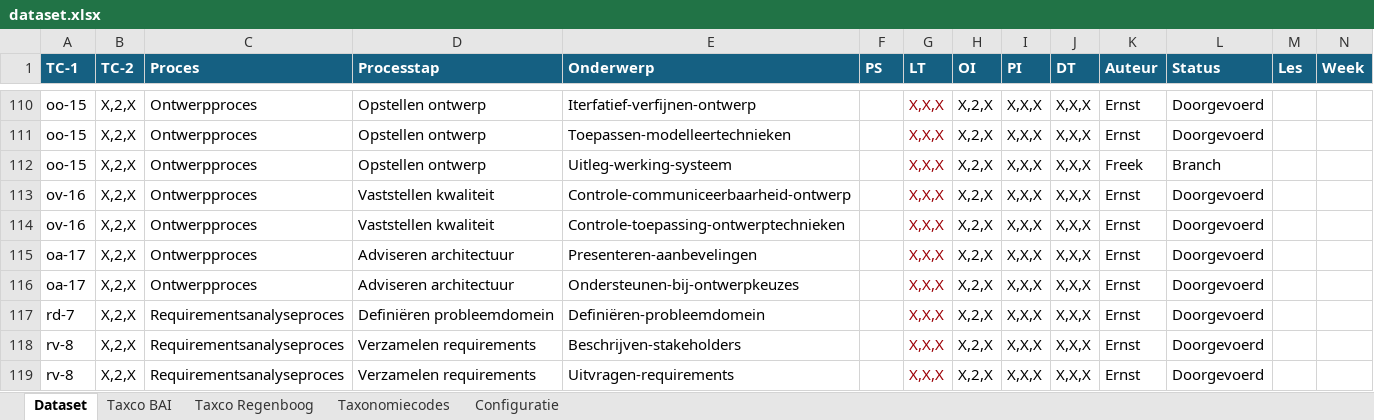
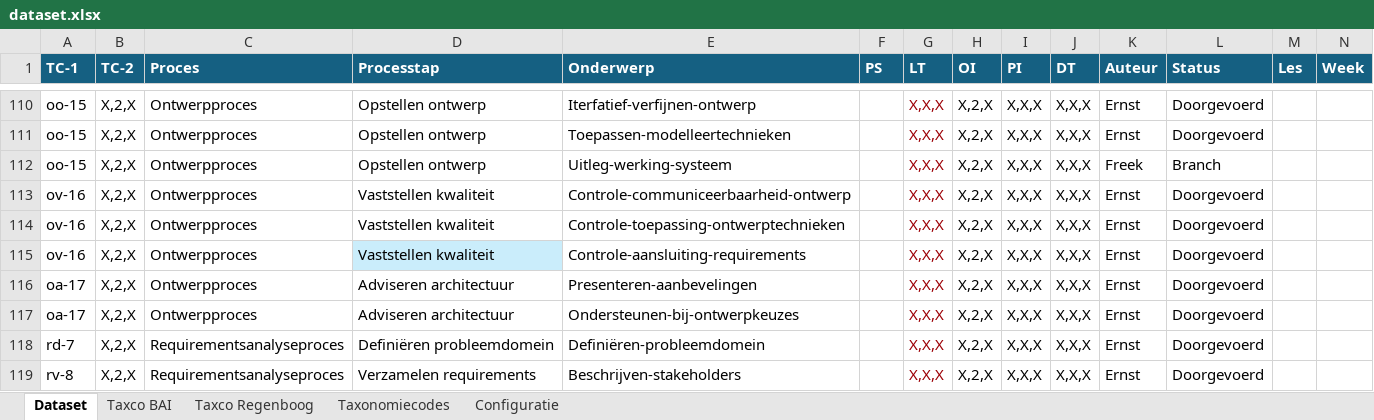
Before and after one commit to Windesheim-HBO-ICT/Leerlijn-Content-SE-Dataset, an Excel workbook: dataset.xlsx, sheet Dataset, drawn as a sheet; only a part is shown, gaps mark what is left out; the shorter side is filled out with more unchanged rows; values as stored, in another font and other column widths than the file's, no borders; conditional formats and table styles not drawn; rows hold the shown columns only; the diff names each change by its address in the sheet, - before the commit and + after, or states it on an @@ line.

Commit message:
Update dataset.xlsx

```diff
--- a/dataset.xlsx (sheet Dataset)
+++ b/dataset.xlsx (sheet Dataset)
+row 115: ov-16 | X,2,X | Ontwerpproces | Vaststellen kwaliteit | Controle-aansluiting-requirements |  | X,X,X | X,2,X | X,X,X | X,X,X | Ernst | Doorgevoerd
```
